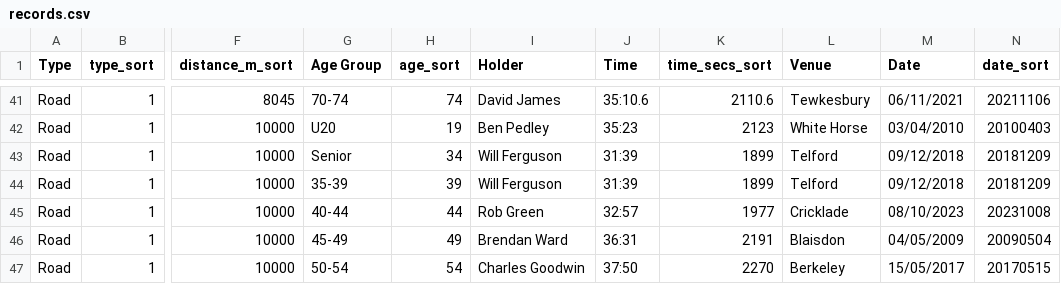
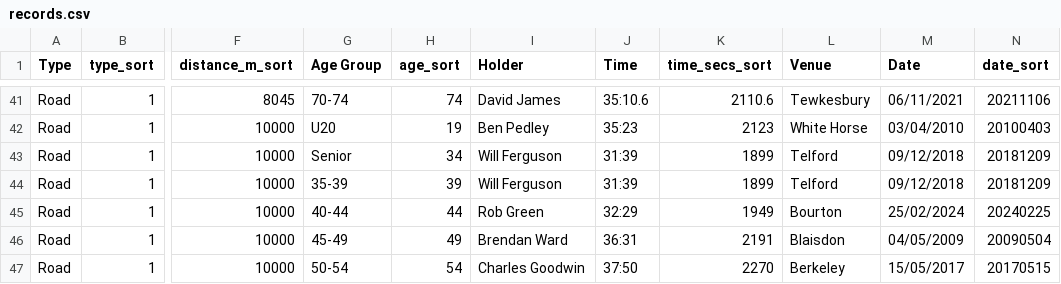
Before and after one commit to CLCStriders/striders, a CSV file: _data/records.csv, drawn as a sheet; only a part is shown, gaps mark what is left out; the diff names each change by its address in the sheet, - before the commit and + after, or states it on an @@ line.

Commit message:
Update records.csv
Added Rob G Bourton 10k v40

```diff
--- a/_data/records.csv
+++ b/_data/records.csv
-J45 (Time): 32:57
+J45 (Time): 32:29
-K45 (time_secs_sort): 1977
+K45 (time_secs_sort): 1949
-L45 (Venue): Cricklade
+L45 (Venue): Bourton
-M45 (Date): 08/10/2023
+M45 (Date): 25/02/2024
-N45 (date_sort): 20231008
+N45 (date_sort): 20240225
```
